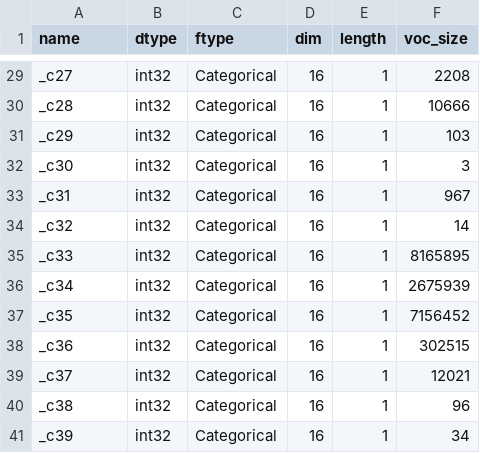
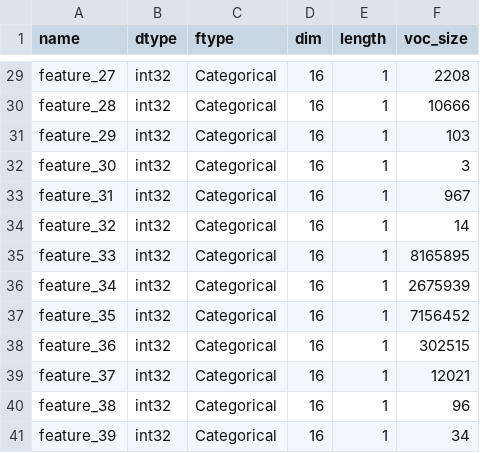
Before and after one commit to deepray-AI/deepray, a CSV file: deepray/datasets/criteo/feature_map_small.csv, drawn as a sheet; only a part is shown, gaps mark what is left out; the diff covers the shown part only; the diff names each change by its address in the sheet, - before the commit and + after, or states it on an @@ line.

```diff
--- a/deepray/datasets/criteo/feature_map_small.csv
+++ b/deepray/datasets/criteo/feature_map_small.csv
-A29 (name): _c27
+A29 (name): feature_27
-A30 (name): _c28
+A30 (name): feature_28
-A31 (name): _c29
+A31 (name): feature_29
-A32 (name): _c30
+A32 (name): feature_30
-A33 (name): _c31
+A33 (name): feature_31
-A34 (name): _c32
+A34 (name): feature_32
-A35 (name): _c33
+A35 (name): feature_33
-A36 (name): _c34
+A36 (name): feature_34
-A37 (name): _c35
+A37 (name): feature_35
-A38 (name): _c36
+A38 (name): feature_36
-A39 (name): _c37
+A39 (name): feature_37
-A40 (name): _c38
+A40 (name): feature_38
-A41 (name): _c39
+A41 (name): feature_39
```
Also changed, not shown: 27 edited cells elsewhere in this file, 5 other files.
